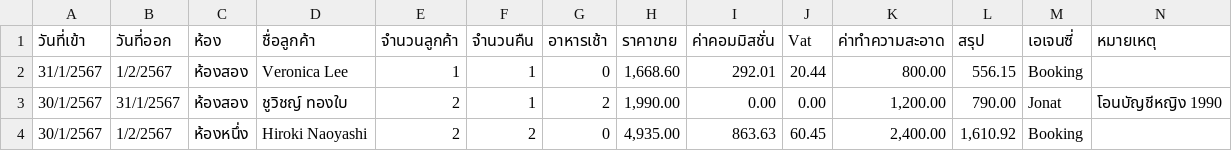
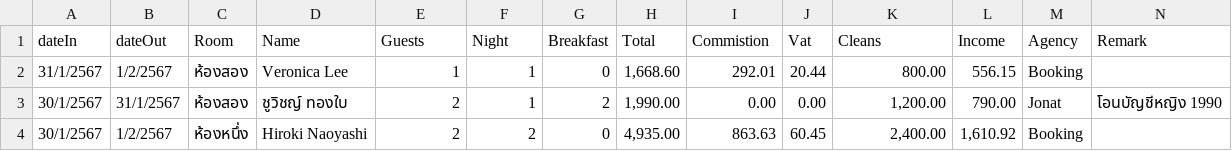
Before and after one commit to asjonats/Baankidteng, a CSV file: Bann Kidteng reservation - reservations on now.csv, drawn as a sheet; only a part is shown.

```diff
--- a/Bann Kidteng reservation - reservations on now.csv
+++ b/Bann Kidteng reservation - reservations on now.csv
@@ -1,2 +1,2 @@
-วันที่เข้า,วันที่ออก,ห้อง,ชื่อลูกค้า,จำนวนลูกค้า,จำนวนคืน,อาหารเช้า,ราคาขาย,ค่าคอมมิสชั่น,Vat,ค่าทำความสะอาด,สรุป,เอเจนซี่,หมายเหตุ
+dateIn,dateOut,Room,Name,Guests,Night,Breakfast,Total,Commistion,Vat,Cleans,Income,Agency,Remark
 31/1/2567,1/2/2567,ห้องสอง,Veronica Lee,1,1,0,"1,668.60",292.01,20.44,800.00,556.15,Booking,
```
Also changed, not shown: 1 other file.
